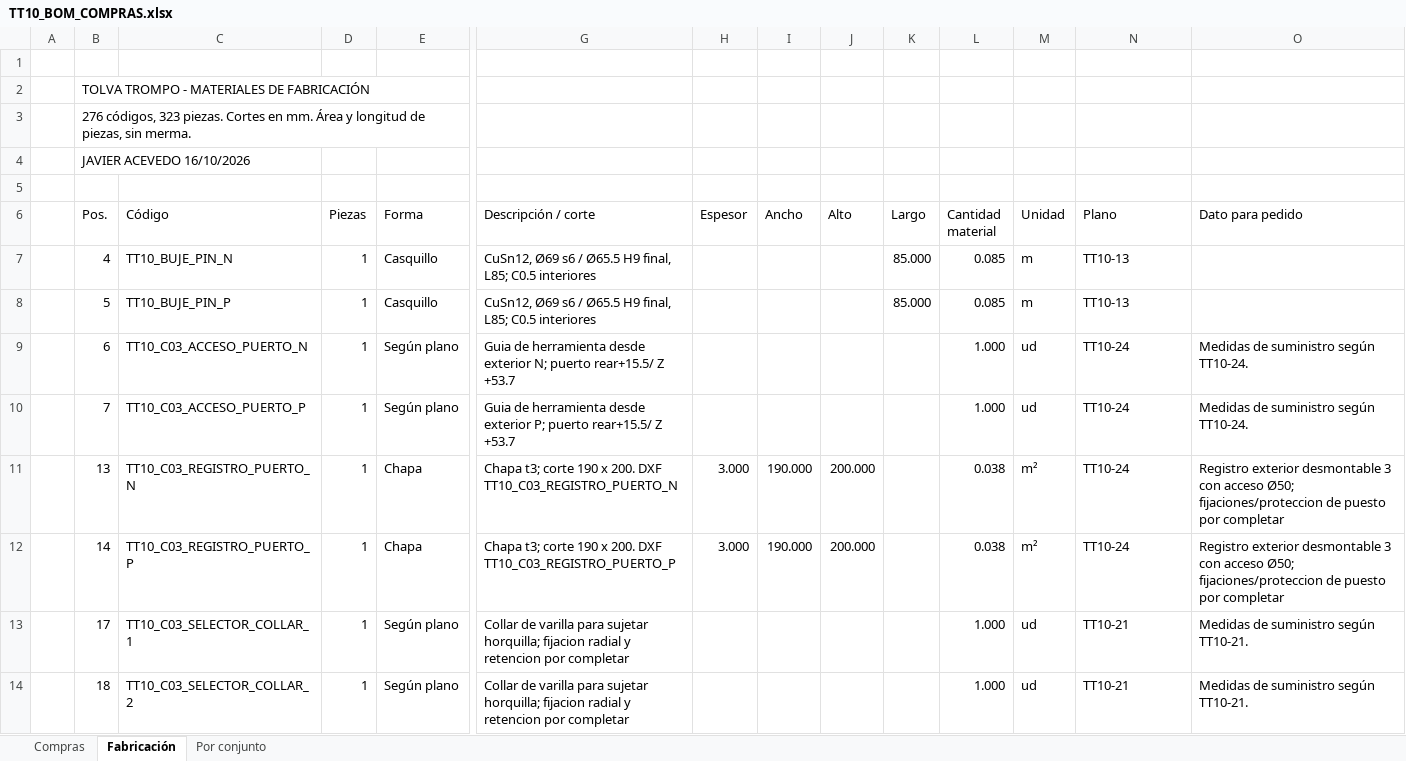
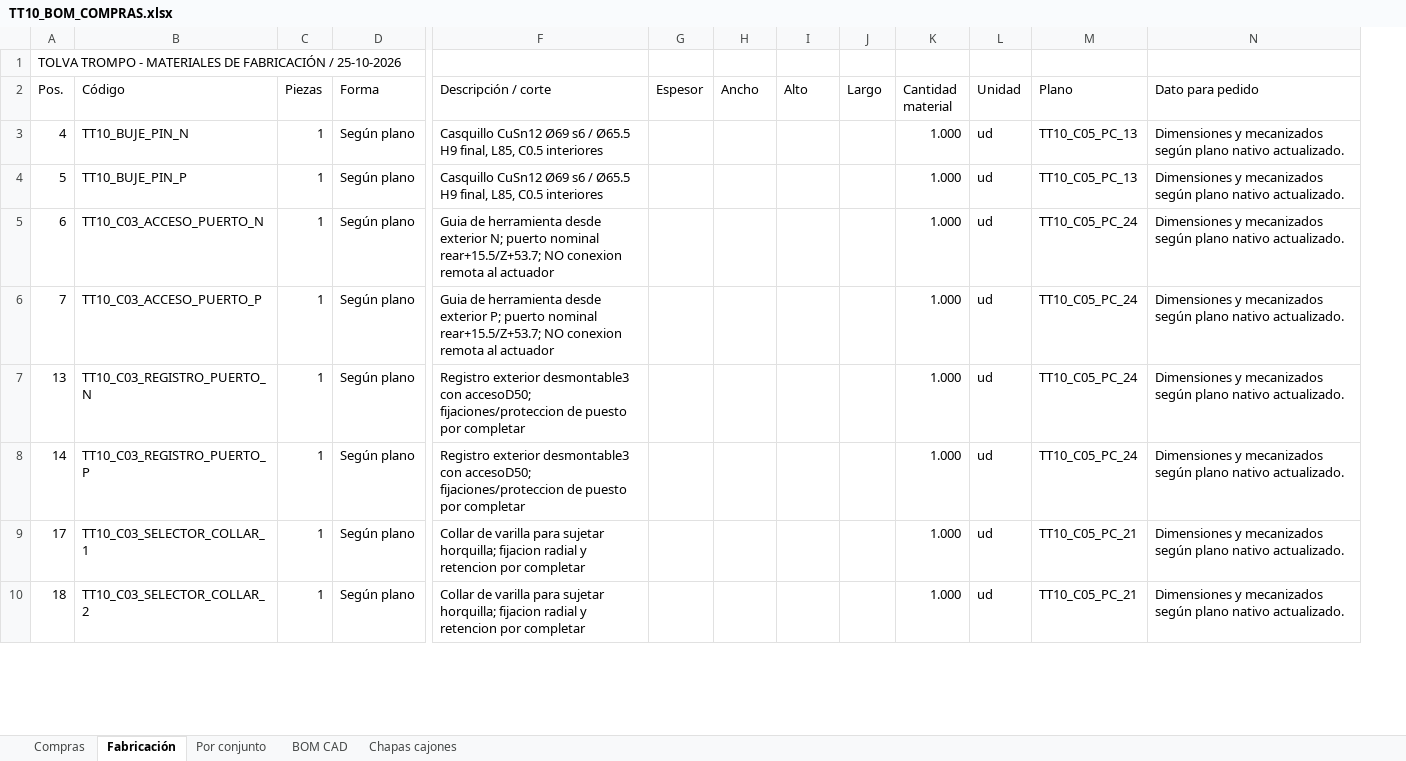
Before and after one commit to acevedocrisologopablo48-lgtm/sesuveca-tolva-p04, an Excel workbook: dist/documentos/TT10_BOM_COMPRAS.xlsx, sheet Fabricación, drawn as a sheet; only a part is shown, gaps mark what is left out; values as stored, in another font and other column widths than the file's, no cell formats; charts and pictures and table styles not drawn; removed rows and columns are numbered as before the commit, all else as after; rows hold the shown columns only; the diff covers the shown part only; the diff names each change by its address in the sheet, - before the commit and + after, or states it on an @@ line.

Commit message:
Sincronizar modelo C06, planos A4 y materiales TT10

```diff
--- a/dist/documentos/TT10_BOM_COMPRAS.xlsx (sheet Fabricación)
+++ b/dist/documentos/TT10_BOM_COMPRAS.xlsx (sheet Fabricación)
+sheet tab: BOM CAD
+sheet tab: Chapas cajones
-column A, empty
-row 1: (empty)
-A1 (Pos.): …DE FABRICACIÓN
+A1 (Pos.): …DE FABRICACIÓN / 25-10-2026
-row 3:  | 276 códigos, 323 piezas. Cortes en mm. Área y longitud de piezas, sin merma.
-row 4:  | JAVIER ACEVEDO 16/10/2026
-row 5: (empty)
-D3:D4 (Forma): Casquillo
+D3:D4 (Forma): Según plano
-F3:F4 (Descripción / corte): CuSn12, Ø69 s6 / Ø65.5 H9 final, L85; C0.5 interiores
+F3:F4 (Descripción / corte): Casquillo CuSn12 Ø69 s6 / Ø65.5 H9 final, L85, C0.5 interiores
-J3:J4 (Largo): 85.000
+J3:J4 (Largo): (empty)
-K3:K4 (Cantidad material): 0.085
+K3:K4 (Cantidad material): 1.000
-L3:L4 (Unidad): m
+L3:L4 (Unidad): ud
-M3:M4 (Plano): TT10-13
+M3:M4 (Plano): TT10_C05_PC_13
-N3:N4 (Dato para pedido): (empty)
+N3:N4 (Dato para pedido): Dimensiones y mecanizados según plano nativo actualizado.
-F5 (Descripción / corte): …N; puerto rear+15.5/ Z +53.7
+F5 (Descripción / corte): …N; puerto nominal rear+15.5/Z+53.7; NO conexion remota al actuador
-M5:M8 (Plano): TT10-24
+M5:M8 (Plano): TT10_C05_PC_24
-N5:N6 (Dato para pedido): Medidas de suministro según TT10-24.
+N5:N6 (Dato para pedido): Dimensiones y mecanizados según plano nativo actualizado.
-F6 (Descripción / corte): …P; puerto rear+15.5/ Z +53.7
+F6 (Descripción / corte): …P; puerto nominal rear+15.5/Z+53.7; NO conexion remota al actuador
-D7:D8 (Forma): Chapa
+D7:D8 (Forma): Según plano
-F7 (Descripción / corte): Chapa t3; corte 190 x 200. DXF TT10_C03_REGISTRO_PUERTO_N
+F7 (Descripción / corte): Registro exterior desmontable3 con accesoD50; fijaciones/proteccion de puesto por completar
-G7:G8 (Espesor): 3.000
+G7:G8 (Espesor): (empty)
-H7:H8 (Ancho): 190.000
+H7:H8 (Ancho): (empty)
-I7:I8 (Alto): 200.000
+I7:I8 (Alto): (empty)
-K7:K8 (Cantidad material): 0.038
+K7:K8 (Cantidad material): 1.000
-L7:L8 (Unidad): m²
+L7:L8 (Unidad): ud
-N7:N8 (Dato para pedido): Registro exterior desmontable 3 con acceso Ø50; fijaciones/proteccion de puesto por completar
+N7:N8 (Dato para pedido): Dimensiones y mecanizados según plano nativo actualizado.
-F8 (Descripción / corte): Chapa t3; corte 190 x 200. DXF TT10_C03_REGISTRO_PUERTO_P
+F8 (Descripción / corte): Registro exterior desmontable3 con accesoD50; fijaciones/proteccion de puesto por completar
-M9:M10 (Plano): TT10-21
+M9:M10 (Plano): TT10_C05_PC_21
-N9:N10 (Dato para pedido): Medidas de suministro según TT10-21.
+N9:N10 (Dato para pedido): Dimensiones y mecanizados según plano nativo actualizado.
```
Also changed, not shown: 8 added rows, 8 removed rows and 1695 edited cells elsewhere in this sheet, sheet Por conjunto, sheet Compras, cell formats, formulas that keep their value, hidden cells, charts or pictures, 16 other files.
